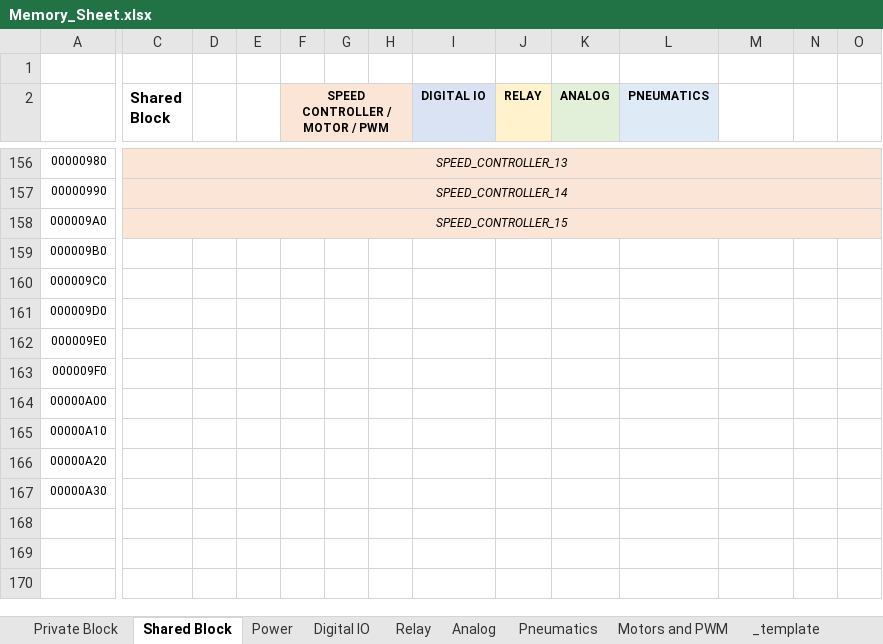
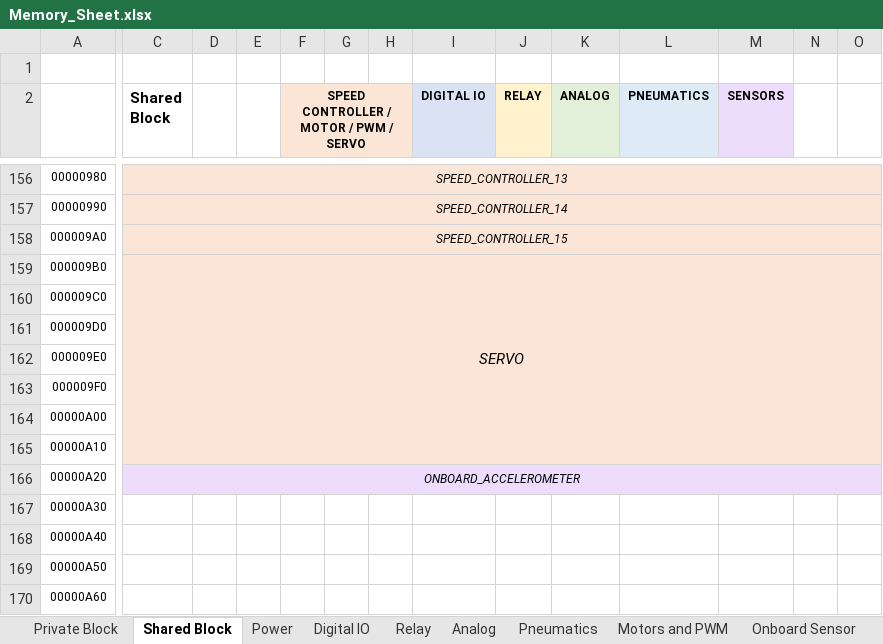
Before and after one commit to JaciBrunning/ToastCPP, an Excel workbook: docs/Memory_Sheet.xlsx, sheet Shared Block, drawn as a sheet; only a part is shown, gaps mark what is left out; values as stored, in another font and other column widths than the file's, no borders; rows hold the shown columns only; the diff covers the shown part only; the diff names each change by its address in the sheet, - before the commit and + after, or states it on an @@ line.

Commit message:
Memory Changes -> Onboard Sensor and Servos

```diff
--- a/docs/Memory_Sheet.xlsx (sheet Shared Block)
+++ b/docs/Memory_Sheet.xlsx (sheet Shared Block)
+sheet tab: Onboard Sensor
-F2: SPEED CONTROLLER / MOTOR / PWM
+F2: SPEED CONTROLLER / MOTOR / PWM / SERVO
-M2: (empty)
+M2: SENSORS
-M2 fill: none
+M2 fill: #EEDCFC
-C159 (Shared Block): (empty)
+C159 (Shared Block): SERVO
-C159:O165 fill: none
+C159:O165 fill: #FBE5D6
+C159:R165 merged
-C166 (Shared Block): (empty)
+C166 (Shared Block): ONBOARD_ACCELEROMETER
-C166:O166 fill: none
+C166:O166 fill: #EEDCFC
+C166:R166 merged
+row 168: 00000A40
+row 169: 00000A50
+row 170: 00000A60
```
Also changed, not shown: cell formats elsewhere in this sheet, sheet Motors and PWM, other sheet tabs.
